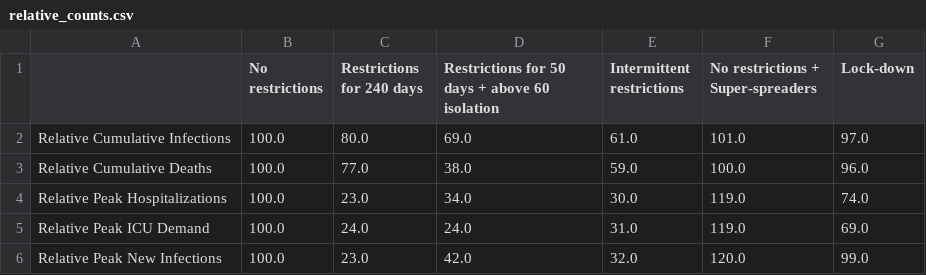
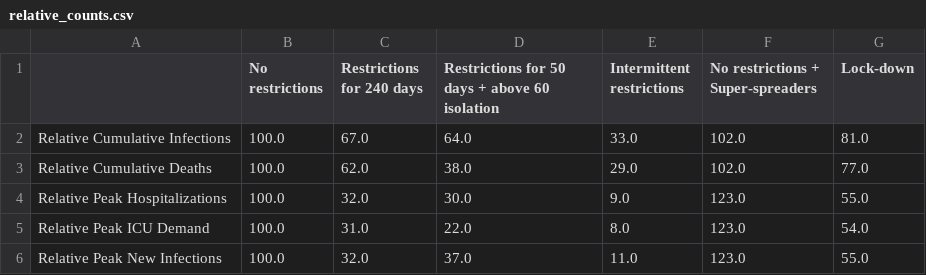
Before and after one commit to miroslavgasparek/covid-19, a CSV file: plotting/relative_counts.csv, drawn as a sheet.

```diff
--- a/plotting/relative_counts.csv
+++ b/plotting/relative_counts.csv
@@ -1,6 +1,6 @@
 ,No restrictions,Restrictions for 240 days,Restrictions for 50 days + above 60 isolation,Intermittent restrictions,No restrictions + Super-spreaders,Lock-down
-Relative Cumulative Infections,100.0,80.0,69.0,61.0,101.0,97.0
-Relative Cumulative Deaths,100.0,77.0,38.0,59.0,100.0,96.0
-Relative Peak Hospitalizations ,100.0,23.0,34.0,30.0,119.0,74.0
-Relative Peak ICU Demand,100.0,24.0,24.0,31.0,119.0,69.0
-Relative Peak New Infections,100.0,23.0,42.0,32.0,120.0,99.0
+Relative Cumulative Infections,100.0,67.0,64.0,33.0,102.0,81.0
+Relative Cumulative Deaths,100.0,62.0,38.0,29.0,102.0,77.0
+Relative Peak Hospitalizations ,100.0,32.0,30.0,9.0,123.0,55.0
+Relative Peak ICU Demand,100.0,31.0,22.0,8.0,123.0,54.0
+Relative Peak New Infections,100.0,32.0,37.0,11.0,123.0,55.0
```
Also changed, not shown: 22 other files.
